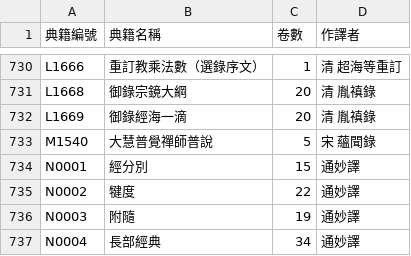
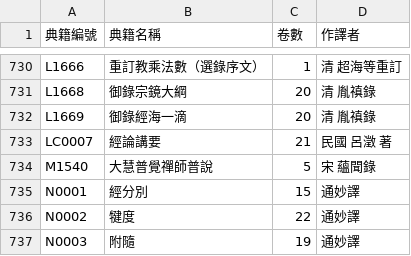
Before and after one commit to DILA-edu/cbeta-metadata, a CSV file: titles/all-title-byline.csv, drawn as a sheet; only a part is shown, gaps mark what is left out; the shorter side is filled out with more unchanged rows.

```diff
--- a/titles/all-title-byline.csv
+++ b/titles/all-title-byline.csv
@@ -732,2 +732,3 @@ L1668,御錄宗鏡大綱,20,清 胤禛錄
 L1669,御錄經海一滴,20,清 胤禛錄
+LC0007,經論講要,21,民國 呂澂 著
 M1540,大慧普覺禪師普說,5,宋 蘊聞錄
```
Also changed, not shown: canons.csv, creators/all-title-byline.csv, 23 other files.
